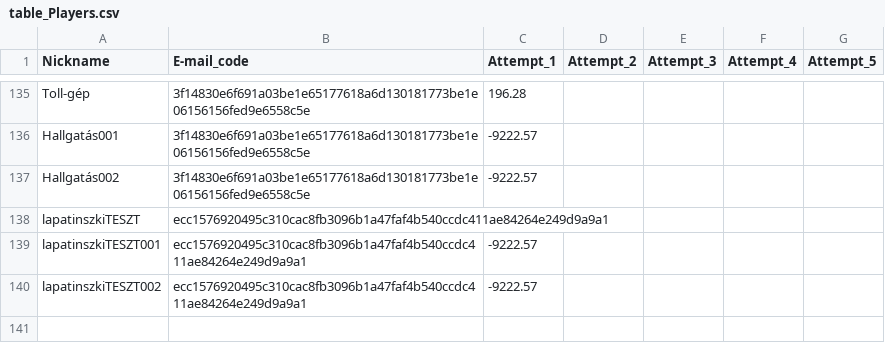
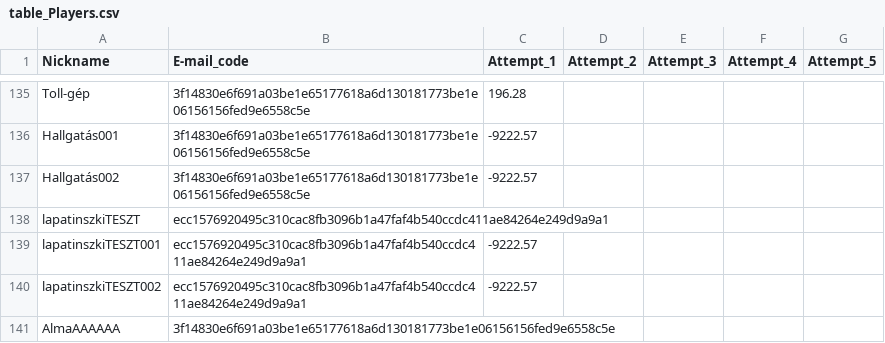
Before and after one commit to lapatinszki/simulator-app, a CSV file: table_Players.csv, drawn as a sheet; only a part is shown, gaps mark what is left out.

Commit message:
Add player AlmaAAAAAA

```diff
--- a/table_Players.csv
+++ b/table_Players.csv
@@ -140 +140,2 @@ lapatinszkiTESZT001,ecc1576920495c310cac8fb3096b1a47faf4b540ccdc411ae84264e249d9
 lapatinszkiTESZT002,ecc1576920495c310cac8fb3096b1a47faf4b540ccdc411ae84264e249d9a9a1,-9222.57,,,,
+AlmaAAAAAA,3f14830e6f691a03be1e65177618a6d130181773be1e06156156fed9e6558c5e,,,,,
```
